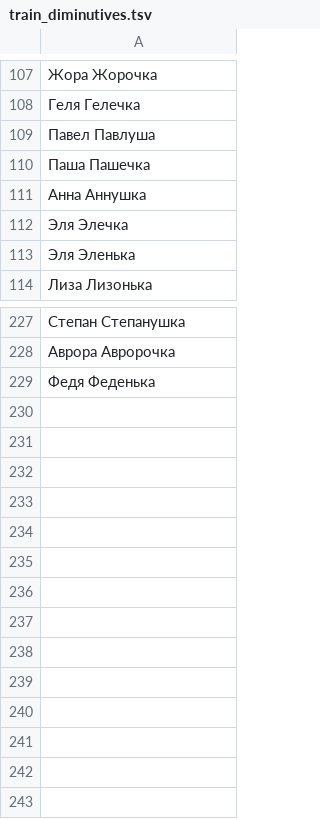
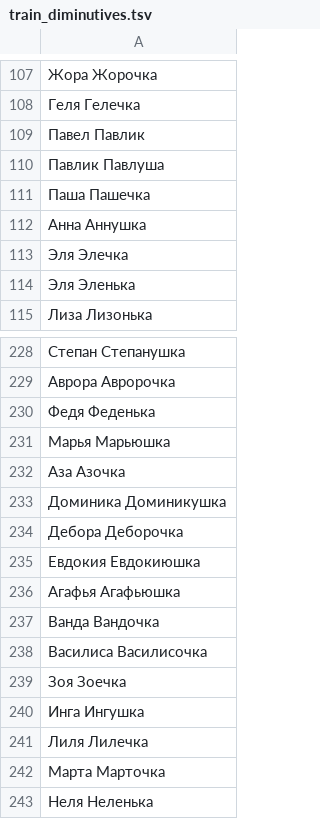
Before and after one commit to roddar92/linguistics_problems, a TSV file: src/ngrams/resources/diminutive/train_diminutives.tsv, drawn as a sheet; only a part is shown, gaps mark what is left out.

Commit message:
Diminutive -- Minor changes and more train samples

```diff
--- a/src/ngrams/resources/diminutive/train_diminutives.tsv
+++ b/src/ngrams/resources/diminutive/train_diminutives.tsv
@@ -108,3 +108,4 @@
 Геля    Гелечка
-Павел   Павлуша
+Павел   Павлик
+Павлик  Павлуша
 Паша    Пашечка
@@ -229 +230,14 @@
 Федя    Феденька
+Марья   Марьюшка
+Аза Азочка
+Доминика    Доминикушка
+Дебора  Деборочка
+Евдокия Евдокиюшка
+Агафья  Агафьюшка
+Ванда   Вандочка
+Василиса    Василисочка
+Зоя Зоечка
+Инга    Ингушка
+Лиля    Лилечка
+Марта   Марточка
+Неля    Неленька
```
Also changed, not shown: src/ngrams/resources/diminutive/test_diminutives.tsv, 1 other file.
